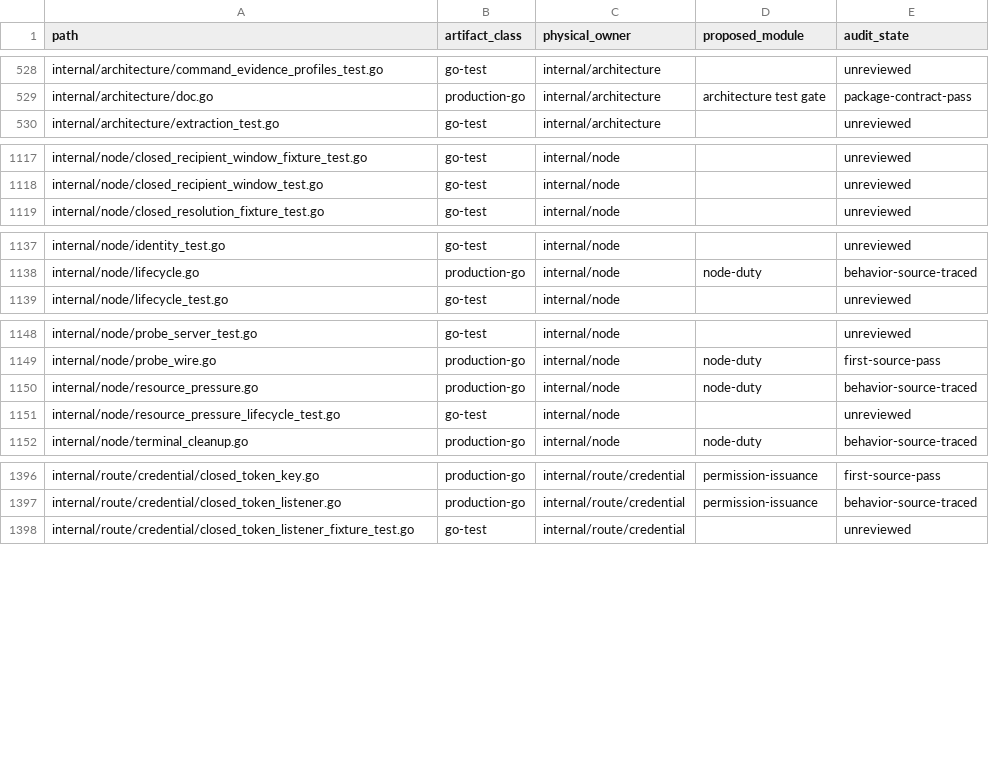
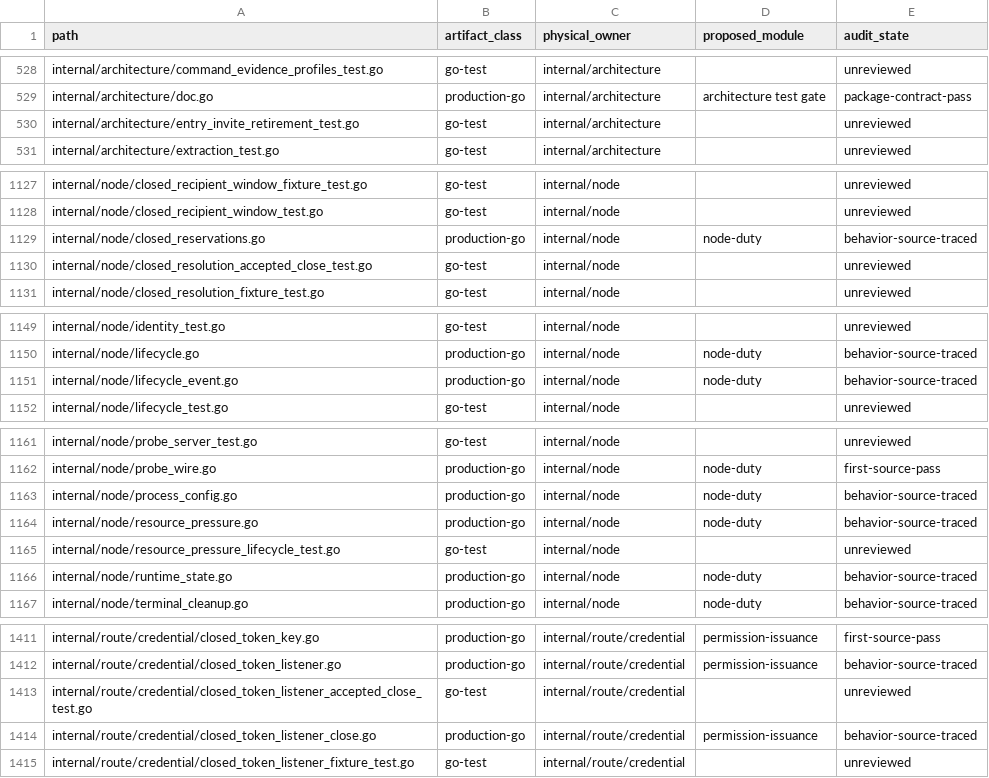
Before and after one commit to dianabuilds/ardents-network, a CSV file: docs/development/repository-file-map.csv, drawn as a sheet; only a part is shown, gaps mark what is left out; the diff covers the shown part only; the diff names each change by its address in the sheet, - before the commit and + after, or states it on an @@ line.

```diff
--- a/docs/development/repository-file-map.csv
+++ b/docs/development/repository-file-map.csv
+row 530: internal/architecture/entry_invite_retirement_test.go | go-test | internal/architecture |  | unreviewed
+row 1129: internal/node/closed_reservations.go | production-go | internal/node | node-duty | behavior-source-traced
+row 1130: internal/node/closed_resolution_accepted_close_test.go | go-test | internal/node |  | unreviewed
+row 1151: internal/node/lifecycle_event.go | production-go | internal/node | node-duty | behavior-source-traced
+row 1163: internal/node/process_config.go | production-go | internal/node | node-duty | behavior-source-traced
+row 1166: internal/node/runtime_state.go | production-go | internal/node | node-duty | behavior-source-traced
+row 1413: internal/route/credential/closed_token_listener_accepted_close_test.go | go-test | internal/route/credential |  | unreviewed
+row 1414: internal/route/credential/closed_token_listener_close.go | production-go | internal/route/credential | permission-issuance | behavior-source-traced
```
Also changed, not shown: 11 added rows and 6 removed rows elsewhere in this file, docs/development/repository-package-disposition.csv, 2 other files.
